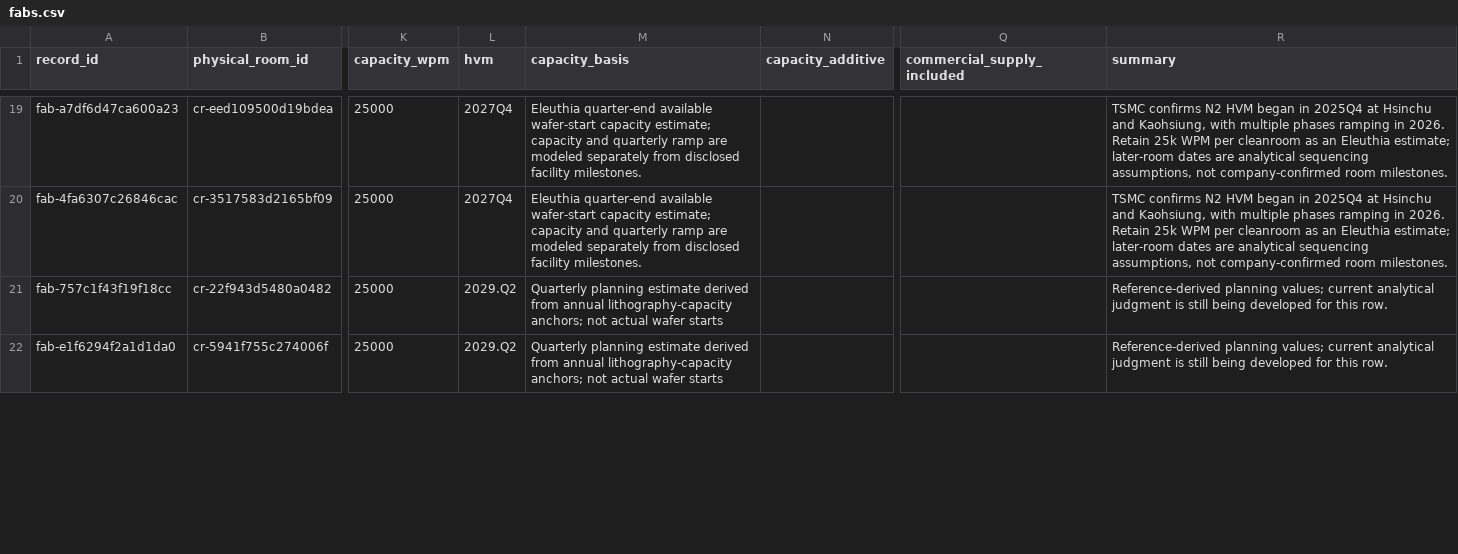
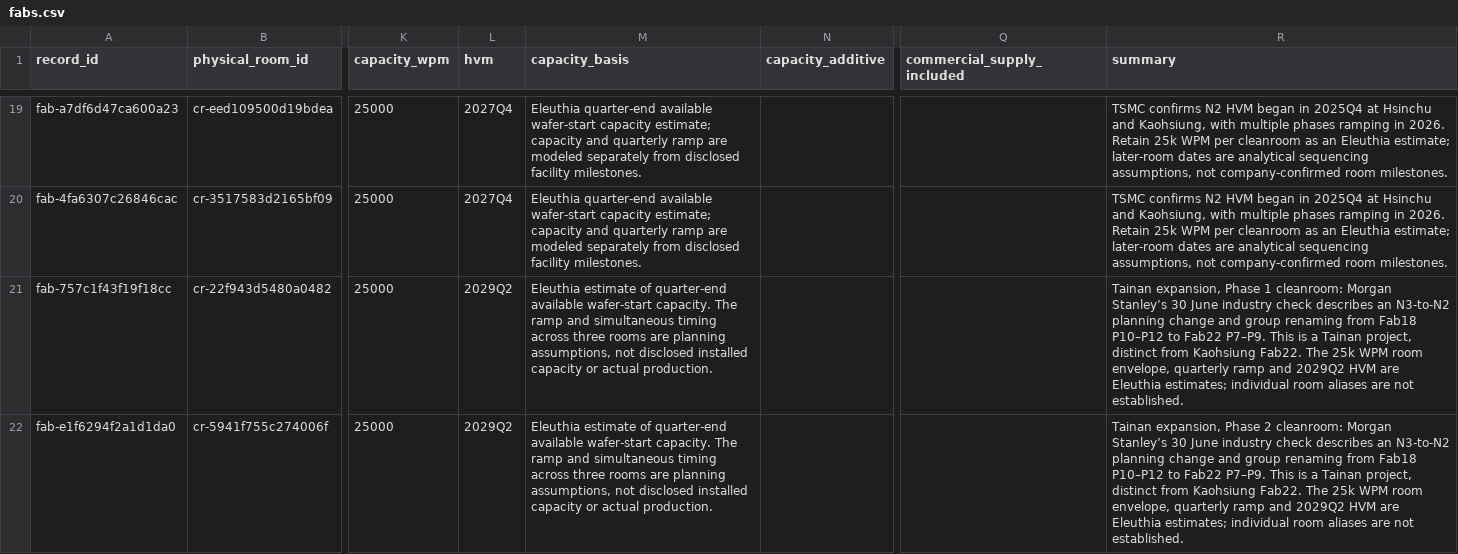
Before and after one commit to kldn04/20977, a CSV file: fabs.csv, drawn as a sheet; only a part is shown, gaps mark what is left out; the diff covers the shown part only; the diff names each change by its address in the sheet, - before the commit and + after, or states it on an @@ line.

Commit message:
Add reviewed Tainan N2 expansion group aliases

```diff
--- a/fabs.csv
+++ b/fabs.csv
-L21:L22 (hvm): 2029.Q2
+L21:L22 (hvm): 2029Q2
-M21:M22 (capacity_basis): Quarterly planning estimate derived from annual lithography-capacity anchors; not actual wafer starts
+M21:M22 (capacity_basis): Eleuthia estimate of quarter-end available wafer-start capacity. The ramp and simultaneous timing across three rooms are planning assumptions, not disclosed installed capacity or actual production.
-R21 (summary): Reference-derived planning values; current analytical judgment is still being developed for this row.
+R21 (summary): Tainan expansion, Phase 1 cleanroom: Morgan Stanley’s 30 June industry check describes an N3-to-N2 planning change and group renaming from Fab18 P10–P12 to Fab22 P7–P9. This is a Tainan project, distinct from Kaohsiung Fab22. The 25k WPM room envelope, quarterly ramp and 2029Q2 HVM are Eleuthia estimates; individual room aliases are not established.
-R22 (summary): Reference-derived planning values; current analytical judgment is still being developed for this row.
+R22 (summary): Tainan expansion, Phase 2 cleanroom: Morgan Stanley’s 30 June industry check describes an N3-to-N2 planning change and group renaming from Fab18 P10–P12 to Fab22 P7–P9. This is a Tainan project, distinct from Kaohsiung Fab22. The 25k WPM room envelope, quarterly ramp and 2029Q2 HVM are Eleuthia estimates; individual room aliases are not established.
```
Also changed, not shown: 3 edited cells elsewhere in this file, 2 other files.
